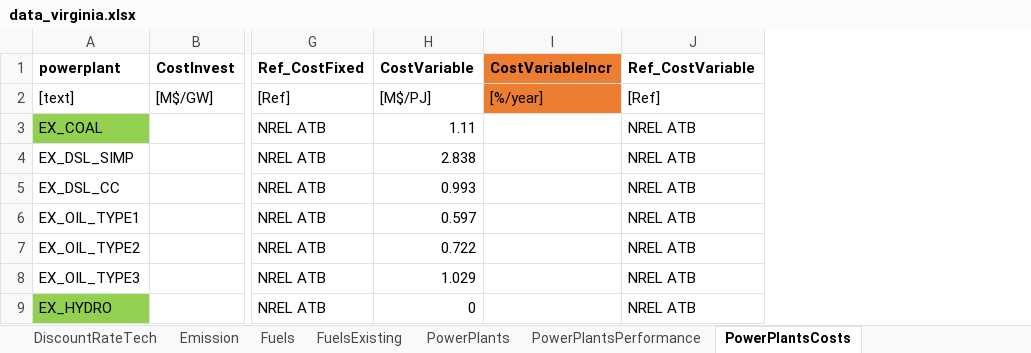
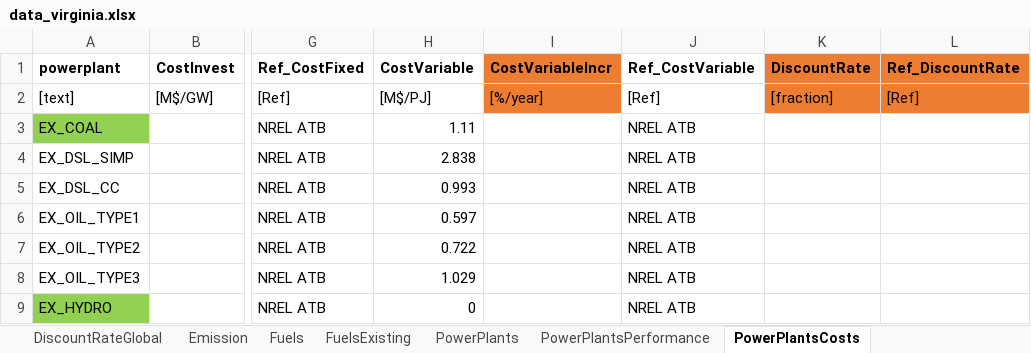
Before and after one commit to coopercenter/temoatools, an Excel workbook: projects/virginia/data/data_virginia.xlsx, sheet PowerPlantsCosts, drawn as a sheet; only a part is shown, gaps mark what is left out; values as stored, in another font and other column widths than the file's, no borders; the diff names each change by its address in the sheet, - before the commit and + after, or states it on an @@ line.

Commit message:
Modified DiscountRateTech
Now input once for each PowerPlant if applicable

This change also enables temoatools to easily ignore DiscountRate entires for PowerPlant types not used in the current simulation

```diff
--- a/projects/virginia/data/data_virginia.xlsx (sheet PowerPlantsCosts)
+++ b/projects/virginia/data/data_virginia.xlsx (sheet PowerPlantsCosts)
-sheet tab: DiscountRateTech
+column K (DiscountRate), row 2: [fraction]
+column L (Ref_DiscountRate), row 2: [Ref]
```
Also changed, not shown: 5 other files.
